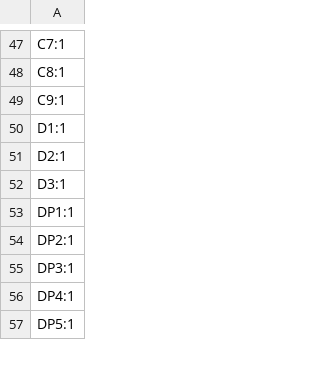
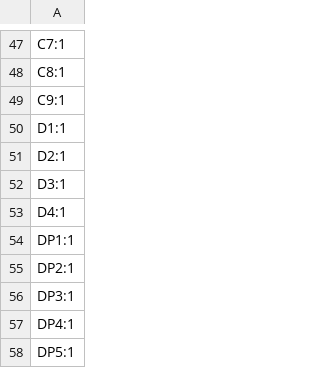
Before and after one commit to Astralis1409/vikramsat_rf_subsystem, a CSV file: hardware_rf/production/designators.csv, drawn as a sheet; only a part is shown, gaps mark what is left out.

```diff
--- a/hardware_rf/production/designators.csv
+++ b/hardware_rf/production/designators.csv
@@ -52,2 +52,3 @@ D2:1
 D3:1
+D4:1
 DP1:1
```
Also changed, not shown: hardware_rf/production/bom.csv, hardware_rf/production/positions.csv, 21 other files.
